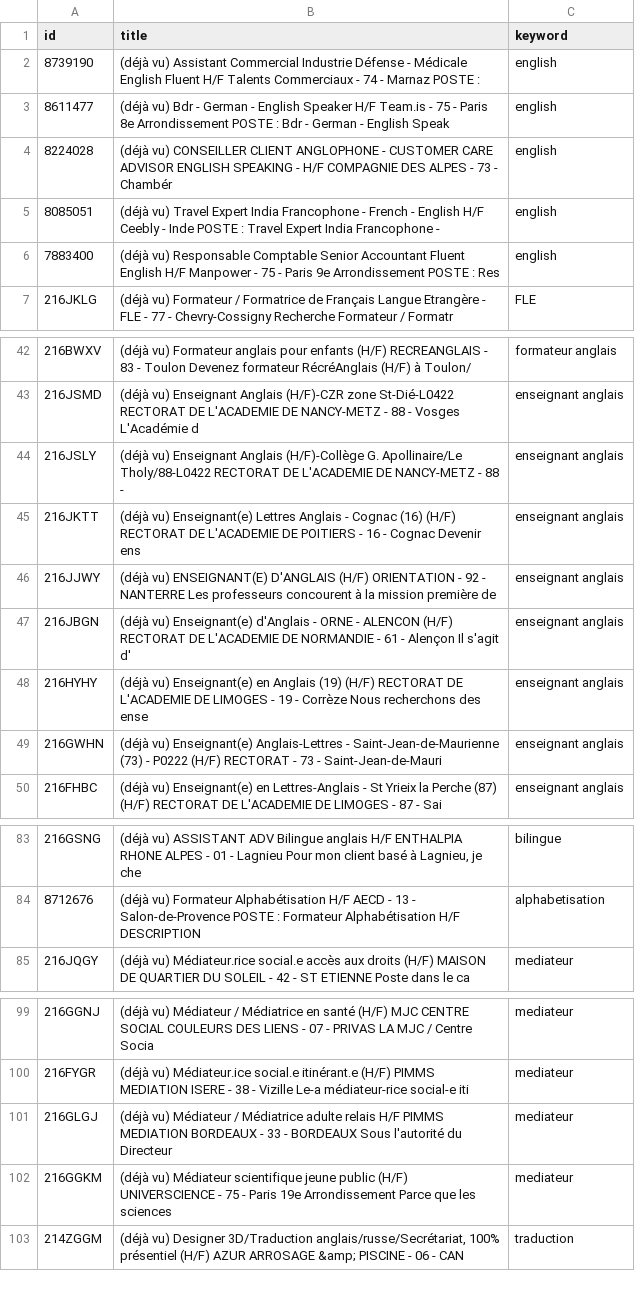
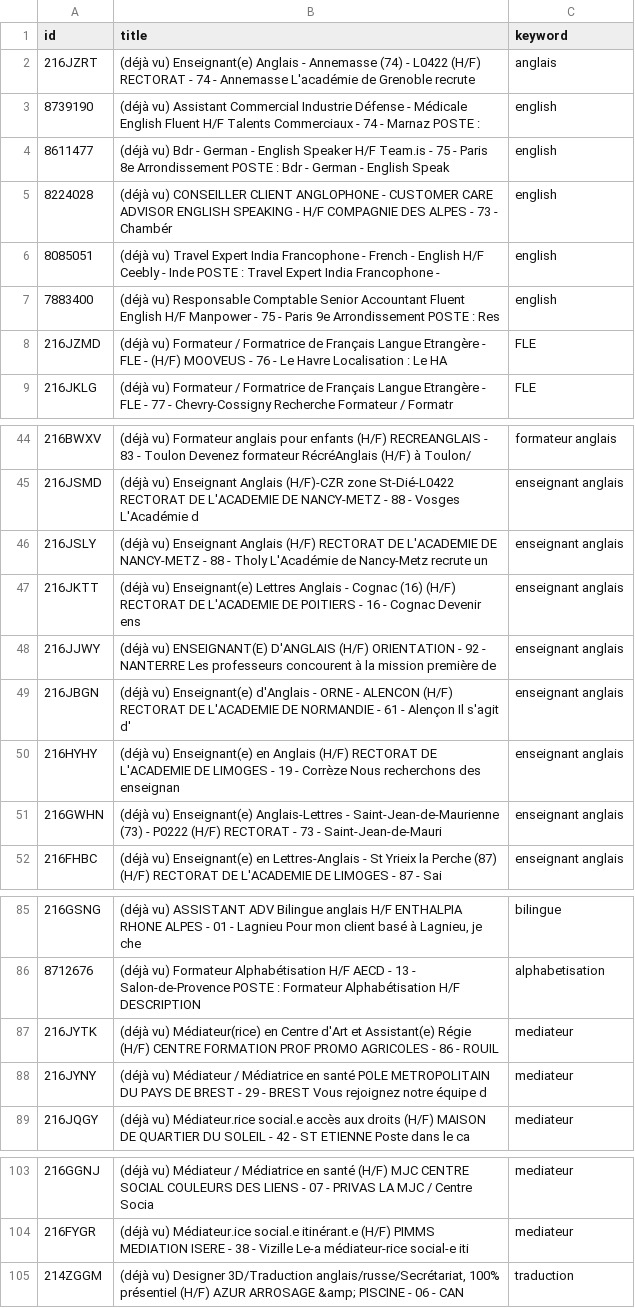
Before and after one commit to sourovdeb/my_professional_documents, a CSV file: data/fresh_offers.csv, drawn as a sheet; only a part is shown, gaps mark what is left out.

```diff
--- a/data/fresh_offers.csv
+++ b/data/fresh_offers.csv
@@ -1,2 +1,3 @@
 id,title,keyword
+216JZRT,(déjà vu) Enseignant(e) Anglais - Annemasse (74) - L0422 (H/F) RECTORAT - 74 - Annemasse L'académie de Grenoble recrute ,anglais
 8739190,(déjà vu) Assistant Commercial Industrie Défense - Médicale English Fluent H/F Talents Commerciaux - 74 - Marnaz POSTE :,english
@@ -6,2 +7,3 @@ id,title,keyword
 7883400,(déjà vu) Responsable Comptable Senior Accountant Fluent English H/F Manpower - 75 - Paris 9e Arrondissement POSTE : Res,english
+216JZMD,(déjà vu) Formateur / Formatrice de Français Langue Etrangère - FLE - (H/F) MOOVEUS - 76 - Le Havre Localisation : Le HA,FLE
 216JKLG,(déjà vu) Formateur / Formatrice de Français Langue Etrangère - FLE - 77 - Chevry-Cossigny Recherche Formateur / Formatr,FLE
@@ -43,3 +45,3 @@ id,title,keyword
 216JSMD,(déjà vu) Enseignant Anglais (H/F)-CZR zone St-Dié-L0422 RECTORAT DE L'ACADEMIE DE NANCY-METZ - 88 - Vosges L'Académie d,enseignant anglais
-216JSLY,(déjà vu) Enseignant Anglais (H/F)-Collège G. Apollinaire/Le Tholy/88-L0422 RECTORAT DE L'ACADEMIE DE NANCY-METZ - 88 - ,enseignant anglais
+216JSLY,(déjà vu) Enseignant Anglais (H/F) RECTORAT DE L'ACADEMIE DE NANCY-METZ - 88 - Tholy L'Académie de Nancy-Metz recrute un,enseignant anglais
 216JKTT,(déjà vu) Enseignant(e) Lettres Anglais - Cognac (16) (H/F) RECTORAT DE L'ACADEMIE DE POITIERS - 16 - Cognac Devenir ens,enseignant anglais
@@ -47,3 +49,3 @@ id,title,keyword
 216JBGN,(déjà vu) Enseignant(e) d'Anglais - ORNE - ALENCON (H/F) RECTORAT DE L'ACADEMIE DE NORMANDIE - 61 - Alençon Il s'agit d',enseignant anglais
-216HYHY,(déjà vu) Enseignant(e) en Anglais (19) (H/F) RECTORAT DE L'ACADEMIE DE LIMOGES - 19 - Corrèze Nous recherchons des ense,enseignant anglais
+216HYHY,(déjà vu) Enseignant(e) en Anglais (H/F) RECTORAT DE L'ACADEMIE DE LIMOGES - 19 - Corrèze Nous recherchons des enseignan,enseignant anglais
 216GWHN,(déjà vu) Enseignant(e) Anglais-Lettres - Saint-Jean-de-Maurienne (73) - P0222 (H/F) RECTORAT - 73 - Saint-Jean-de-Mauri,enseignant anglais
@@ -84,2 +86,4 @@ id,title,keyword
 8712676,(déjà vu) Formateur Alphabétisation H/F AECD - 13 - Salon-de-Provence POSTE : Formateur Alphabétisation H/F DESCRIPTION ,alphabetisation
+216JYTK,(déjà vu) Médiateur(rice) en Centre d'Art et Assistant(e) Régie (H/F) CENTRE FORMATION PROF PROMO AGRICOLES - 86 - ROUIL,mediateur
+216JYNY,(déjà vu) Médiateur / Médiatrice en santé POLE METROPOLITAIN DU PAYS DE BREST - 29 - BREST Vous rejoignez notre équipe d,mediateur
 216JQGY,(déjà vu) Médiateur.rice social.e accès aux droits (H/F) MAISON DE QUARTIER DU SOLEIL - 42 - ST ETIENNE Poste dans le ca,mediateur
@@ -100,4 +104,2 @@ id,title,keyword
 216FYGR,(déjà vu) Médiateur.ice social.e itinérant.e (H/F) PIMMS MEDIATION ISERE - 38 - Vizille Le-a médiateur-rice social-e iti,mediateur
-216GLGJ,(déjà vu) Médiateur / Médiatrice adulte relais H/F PIMMS MEDIATION BORDEAUX - 33 - BORDEAUX Sous l'autorité du Directeur,mediateur
-216GGKM,(déjà vu) Médiateur scientifique jeune public (H/F) UNIVERSCIENCE - 75 - Paris 19e Arrondissement Parce que les sciences,mediateur
 214ZGGM,"(déjà vu) Designer 3D/Traduction anglais/russe/Secrétariat, 100% présentiel (H/F) AZUR ARROSAGE &amp; PISCINE - 06 - CAN",traduction
```
Also changed, not shown: 2 other files.
